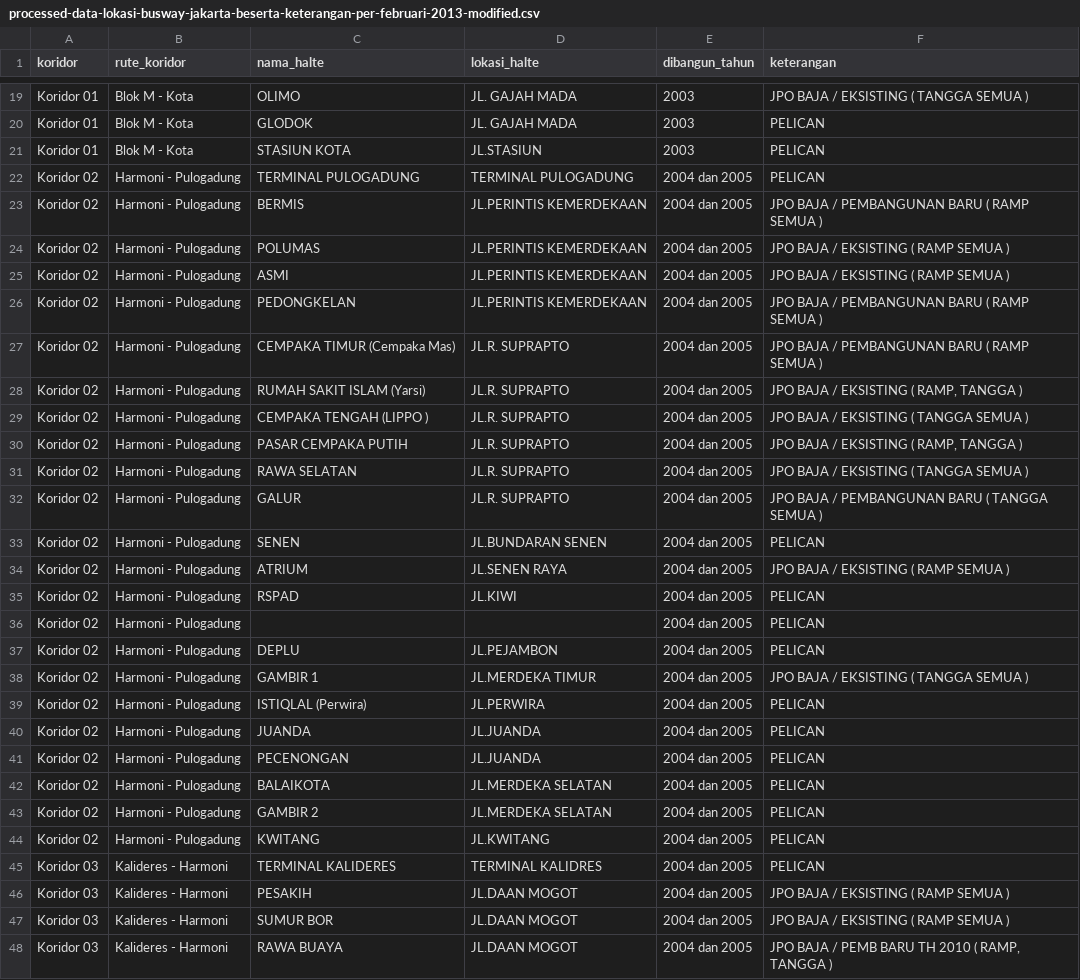
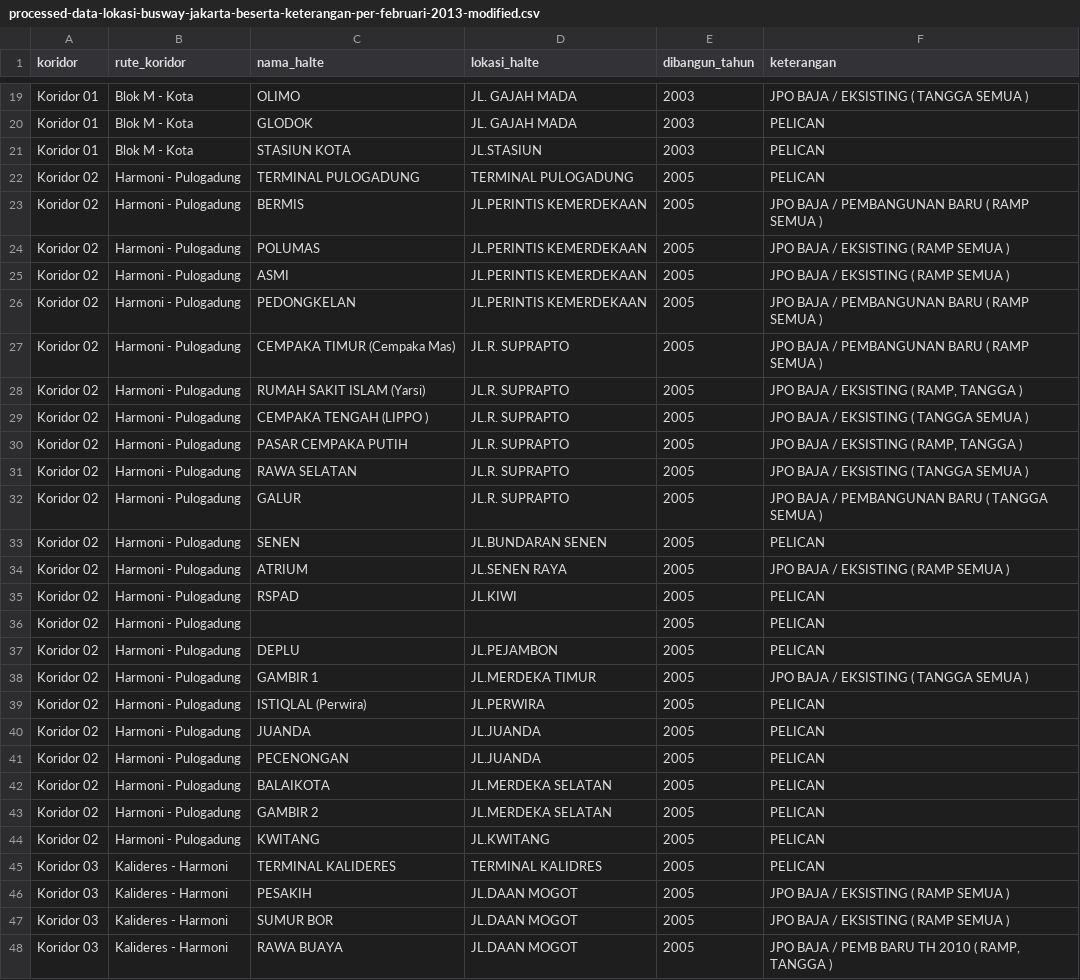
Before and after one commit to za/hackjak2015, a CSV file: transjakarta/data/processed-data-lokasi-busway-jakarta-beserta-keterangan-per-februari-2013-modified.csv, drawn as a sheet; only a part is shown, gaps mark what is left out; the diff covers the shown part only.

Commit message:
remove previous year at 'dibangun_pada' field so that I'll have integer data type

```diff
--- a/transjakarta/data/processed-data-lokasi-busway-jakarta-beserta-keterangan-per-februari-2013-modified.csv
+++ b/transjakarta/data/processed-data-lokasi-busway-jakarta-beserta-keterangan-per-februari-2013-modified.csv
@@ -21,28 +21,28 @@ Koridor 01,Blok M - Kota,GLODOK,JL. GAJAH MADA,2003,PELICAN
 Koridor 01,Blok M - Kota,STASIUN KOTA,JL.STASIUN ,2003,PELICAN
-Koridor 02,Harmoni - Pulogadung,TERMINAL PULOGADUNG,TERMINAL PULOGADUNG,2004 dan 2005,PELICAN
-Koridor 02,Harmoni - Pulogadung,BERMIS,JL.PERINTIS KEMERDEKAAN,2004 dan 2005,JPO BAJA / PEMBANGUNAN BARU ( RAMP SEMUA )
-Koridor 02,Harmoni - Pulogadung,POLUMAS,JL.PERINTIS KEMERDEKAAN,2004 dan 2005,JPO BAJA / EKSISTING ( RAMP SEMUA )
-Koridor 02,Harmoni - Pulogadung,ASMI,JL.PERINTIS KEMERDEKAAN,2004 dan 2005,JPO BAJA / EKSISTING ( RAMP SEMUA )
-Koridor 02,Harmoni - Pulogadung,PEDONGKELAN,JL.PERINTIS KEMERDEKAAN,2004 dan 2005,JPO BAJA / PEMBANGUNAN BARU ( RAMP SEMUA )
-Koridor 02,Harmoni - Pulogadung,CEMPAKA TIMUR (Cempaka Mas),JL.R. SUPRAPTO,2004 dan 2005,JPO BAJA / PEMBANGUNAN BARU ( RAMP SEMUA )
-Koridor 02,Harmoni - Pulogadung,RUMAH SAKIT ISLAM (Yarsi),JL.R. SUPRAPTO,2004 dan 2005,"JPO BAJA / EKSISTING ( RAMP, TANGGA ) "
-Koridor 02,Harmoni - Pulogadung,CEMPAKA TENGAH (LIPPO ),JL.R. SUPRAPTO,2004 dan 2005,JPO BAJA / EKSISTING ( TANGGA SEMUA )
-Koridor 02,Harmoni - Pulogadung,PASAR CEMPAKA  PUTIH,JL.R. SUPRAPTO,2004 dan 2005,"JPO BAJA / EKSISTING ( RAMP, TANGGA ) "
-Koridor 02,Harmoni - Pulogadung,RAWA SELATAN,JL.R. SUPRAPTO,2004 dan 2005,JPO BAJA / EKSISTING ( TANGGA SEMUA )
-Koridor 02,Harmoni - Pulogadung,GALUR,JL.R. SUPRAPTO,2004 dan 2005,JPO BAJA / PEMBANGUNAN BARU ( TANGGA SEMUA )
-Koridor 02,Harmoni - Pulogadung,SENEN,JL.BUNDARAN SENEN,2004 dan 2005,PELICAN
-Koridor 02,Harmoni - Pulogadung,ATRIUM,JL.SENEN RAYA,2004 dan 2005,JPO BAJA / EKSISTING ( RAMP SEMUA )
-Koridor 02,Harmoni - Pulogadung,RSPAD,JL.KIWI,2004 dan 2005,PELICAN
-Koridor 02,Harmoni - Pulogadung,,,2004 dan 2005,PELICAN
-Koridor 02,Harmoni - Pulogadung,DEPLU,JL.PEJAMBON,2004 dan 2005,PELICAN
-Koridor 02,Harmoni - Pulogadung,GAMBIR 1,JL.MERDEKA TIMUR,2004 dan 2005,JPO BAJA / EKSISTING ( TANGGA SEMUA )
-Koridor 02,Harmoni - Pulogadung,ISTIQLAL (Perwira),JL.PERWIRA,2004 dan 2005,PELICAN
-Koridor 02,Harmoni - Pulogadung,JUANDA,JL.JUANDA,2004 dan 2005,PELICAN
-Koridor 02,Harmoni - Pulogadung,PECENONGAN,JL.JUANDA,2004 dan 2005,PELICAN
-Koridor 02,Harmoni - Pulogadung,BALAIKOTA,JL.MERDEKA SELATAN,2004 dan 2005,PELICAN
-Koridor 02,Harmoni - Pulogadung,GAMBIR 2,JL.MERDEKA SELATAN,2004 dan 2005,PELICAN
-Koridor 02,Harmoni - Pulogadung,KWITANG,JL.KWITANG,2004 dan 2005,PELICAN
-Koridor 03,Kalideres - Harmoni,TERMINAL KALIDERES,TERMINAL KALIDRES,2004 dan 2005,PELICAN
-Koridor 03,Kalideres - Harmoni,PESAKIH,JL.DAAN MOGOT,2004 dan 2005,JPO BAJA / EKSISTING ( RAMP SEMUA )
-Koridor 03,Kalideres - Harmoni,SUMUR BOR,JL.DAAN MOGOT,2004 dan 2005,JPO BAJA / EKSISTING ( RAMP SEMUA )
-Koridor 03,Kalideres - Harmoni,RAWA BUAYA,JL.DAAN MOGOT,2004 dan 2005,"JPO BAJA / PEMB BARU TH 2010 ( RAMP, TANGGA )"
+Koridor 02,Harmoni - Pulogadung,TERMINAL PULOGADUNG,TERMINAL PULOGADUNG,2005,PELICAN
+Koridor 02,Harmoni - Pulogadung,BERMIS,JL.PERINTIS KEMERDEKAAN,2005,JPO BAJA / PEMBANGUNAN BARU ( RAMP SEMUA )
+Koridor 02,Harmoni - Pulogadung,POLUMAS,JL.PERINTIS KEMERDEKAAN,2005,JPO BAJA / EKSISTING ( RAMP SEMUA )
+Koridor 02,Harmoni - Pulogadung,ASMI,JL.PERINTIS KEMERDEKAAN,2005,JPO BAJA / EKSISTING ( RAMP SEMUA )
+Koridor 02,Harmoni - Pulogadung,PEDONGKELAN,JL.PERINTIS KEMERDEKAAN,2005,JPO BAJA / PEMBANGUNAN BARU ( RAMP SEMUA )
+Koridor 02,Harmoni - Pulogadung,CEMPAKA TIMUR (Cempaka Mas),JL.R. SUPRAPTO,2005,JPO BAJA / PEMBANGUNAN BARU ( RAMP SEMUA )
+Koridor 02,Harmoni - Pulogadung,RUMAH SAKIT ISLAM (Yarsi),JL.R. SUPRAPTO,2005,"JPO BAJA / EKSISTING ( RAMP, TANGGA ) "
+Koridor 02,Harmoni - Pulogadung,CEMPAKA TENGAH (LIPPO ),JL.R. SUPRAPTO,2005,JPO BAJA / EKSISTING ( TANGGA SEMUA )
+Koridor 02,Harmoni - Pulogadung,PASAR CEMPAKA  PUTIH,JL.R. SUPRAPTO,2005,"JPO BAJA / EKSISTING ( RAMP, TANGGA ) "
+Koridor 02,Harmoni - Pulogadung,RAWA SELATAN,JL.R. SUPRAPTO,2005,JPO BAJA / EKSISTING ( TANGGA SEMUA )
+Koridor 02,Harmoni - Pulogadung,GALUR,JL.R. SUPRAPTO,2005,JPO BAJA / PEMBANGUNAN BARU ( TANGGA SEMUA )
+Koridor 02,Harmoni - Pulogadung,SENEN,JL.BUNDARAN SENEN,2005,PELICAN
+Koridor 02,Harmoni - Pulogadung,ATRIUM,JL.SENEN RAYA,2005,JPO BAJA / EKSISTING ( RAMP SEMUA )
+Koridor 02,Harmoni - Pulogadung,RSPAD,JL.KIWI,2005,PELICAN
+Koridor 02,Harmoni - Pulogadung,,,2005,PELICAN
+Koridor 02,Harmoni - Pulogadung,DEPLU,JL.PEJAMBON,2005,PELICAN
+Koridor 02,Harmoni - Pulogadung,GAMBIR 1,JL.MERDEKA TIMUR,2005,JPO BAJA / EKSISTING ( TANGGA SEMUA )
+Koridor 02,Harmoni - Pulogadung,ISTIQLAL (Perwira),JL.PERWIRA,2005,PELICAN
+Koridor 02,Harmoni - Pulogadung,JUANDA,JL.JUANDA,2005,PELICAN
+Koridor 02,Harmoni - Pulogadung,PECENONGAN,JL.JUANDA,2005,PELICAN
+Koridor 02,Harmoni - Pulogadung,BALAIKOTA,JL.MERDEKA SELATAN,2005,PELICAN
+Koridor 02,Harmoni - Pulogadung,GAMBIR 2,JL.MERDEKA SELATAN,2005,PELICAN
+Koridor 02,Harmoni - Pulogadung,KWITANG,JL.KWITANG,2005,PELICAN
+Koridor 03,Kalideres - Harmoni,TERMINAL KALIDERES,TERMINAL KALIDRES,2005,PELICAN
+Koridor 03,Kalideres - Harmoni,PESAKIH,JL.DAAN MOGOT,2005,JPO BAJA / EKSISTING ( RAMP SEMUA )
+Koridor 03,Kalideres - Harmoni,SUMUR BOR,JL.DAAN MOGOT,2005,JPO BAJA / EKSISTING ( RAMP SEMUA )
+Koridor 03,Kalideres - Harmoni,RAWA BUAYA,JL.DAAN MOGOT,2005,"JPO BAJA / PEMB BARU TH 2010 ( RAMP, TANGGA )"
```
Also changed, not shown: 9 edited cells elsewhere in this file.
